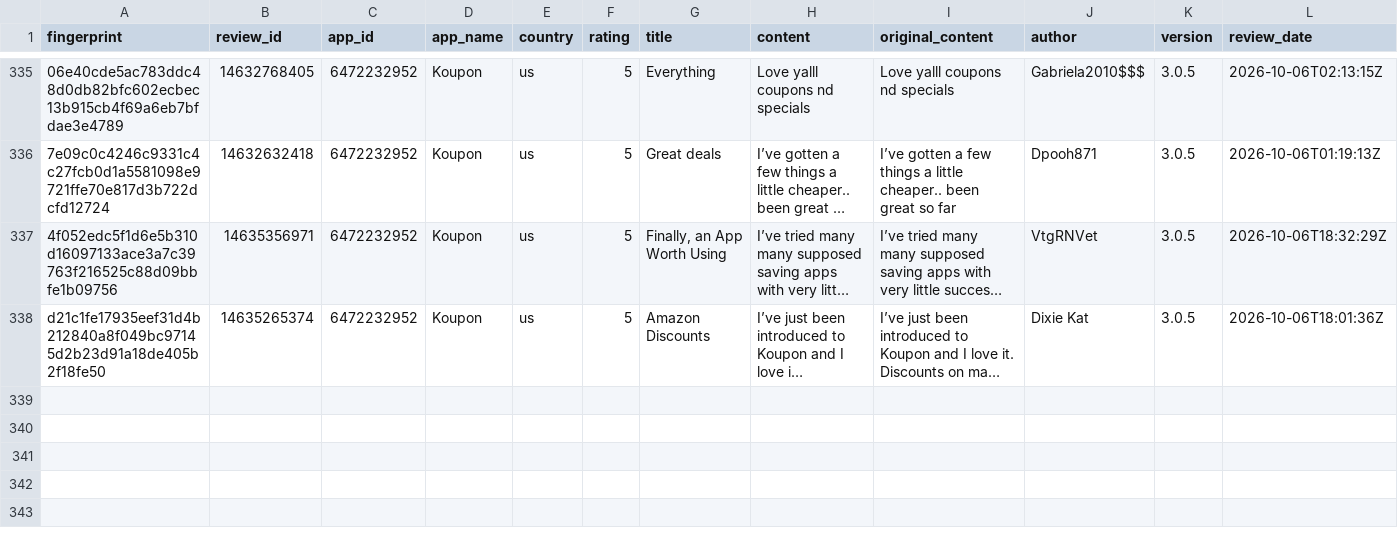
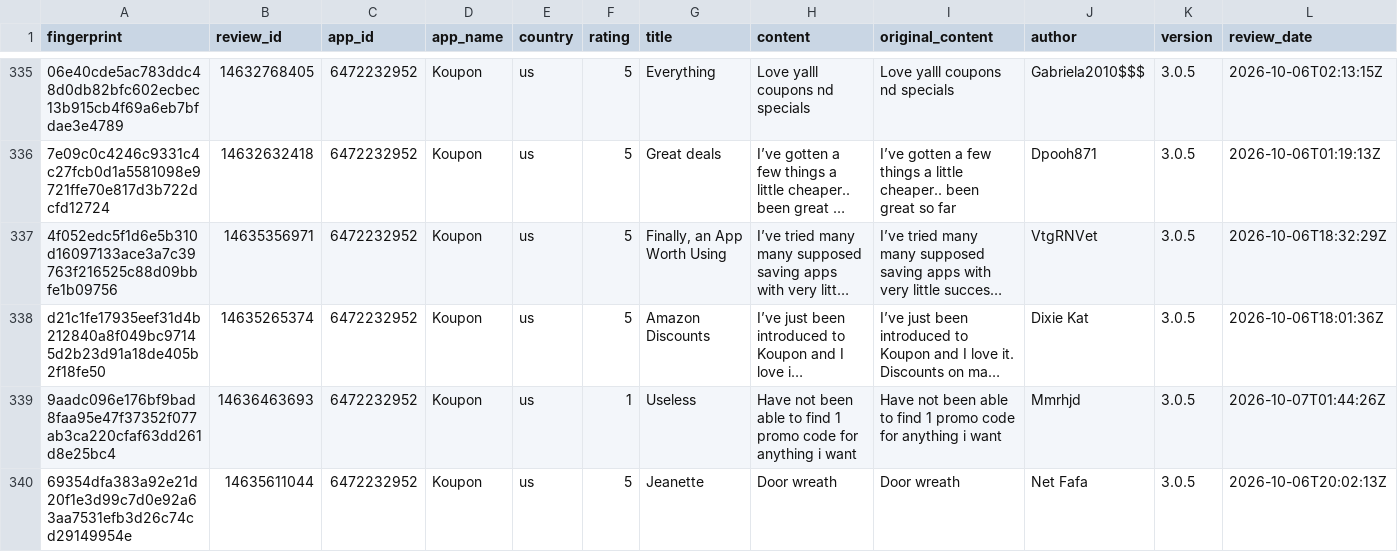
Before and after one commit to pickmiu/appstore-public-data, a CSV file: data/reviews_6472232952_Koupon_us.csv, drawn as a sheet; only a part is shown, gaps mark what is left out; long unchanged cells end in …; rows hold the shown columns only; the diff names each change by its address in the sheet, - before the commit and + after, or states it on an @@ line.

```diff
--- a/data/reviews_6472232952_Koupon_us.csv
+++ b/data/reviews_6472232952_Koupon_us.csv
+row 339: 9aadc096e176bf9bad8faa95e47f37352f077ab3ca220cfaf63dd261d8e25bc4 | 14636463693 | 6472232952 | Koupon | us | 1 | Useless | Have not been able to find 1 promo code for anything i want | Have not been able to find 1 promo code for anything i want | Mmrhjd | 3.0.5 | 2026-10-07T01:44:26Z
+row 340: 69354dfa383a92e21d20f1e3d99c7d0e92a63aa7531efb3d26c74cd29149954e | 14635611044 | 6472232952 | Koupon | us | 5 | Jeanette | Door wreath | Door wreath | Net Fafa | 3.0.5 | 2026-10-06T20:02:13Z
```
Also changed, not shown: data/reviews_414245413_京东_cn.csv, 2 other files.
